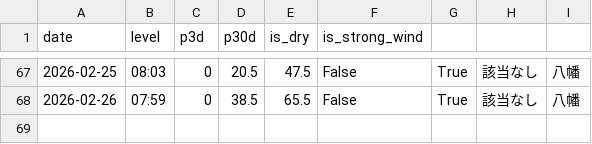
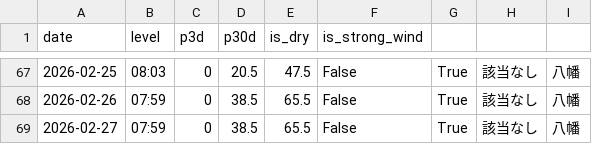
Before and after one commit to ryo0905jumpih-sys/kitakyuushuusi, a CSV file: data/history.csv, drawn as a sheet; only a part is shown, gaps mark what is left out.

```diff
--- a/data/history.csv
+++ b/data/history.csv
@@ -68 +68,2 @@ date,level,p3d,p30d,is_dry,is_strong_wind
 2026-02-26,07:59,0,38.5,65.5,False,True,該当なし,八幡
+2026-02-27,07:59,0,38.5,65.5,False,True,該当なし,八幡
```
Also changed, not shown: 2 other files.
